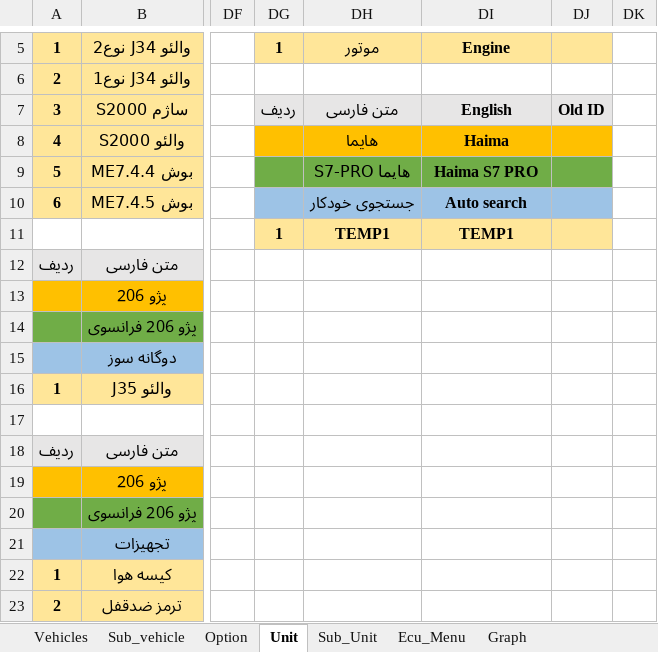
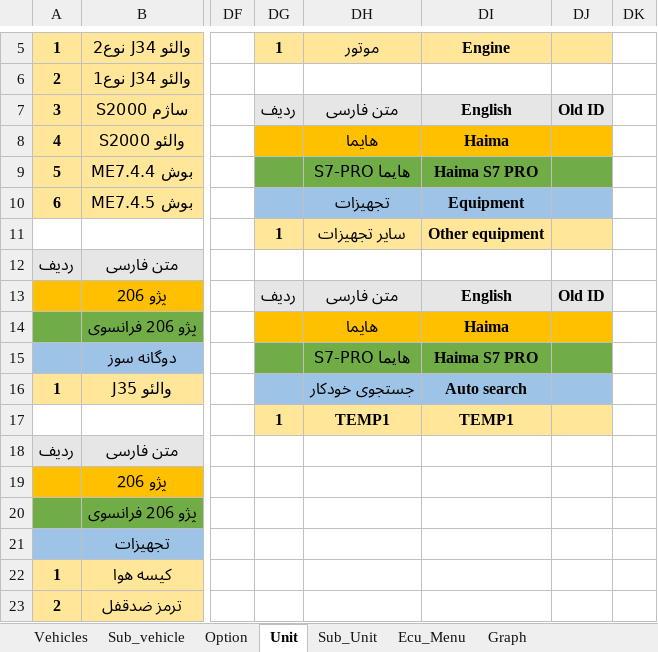
Before and after one commit to workrezvanian-netizen/DiagExcelFiles, an Excel workbook: Diag_Menu/01_IranKhodro.xlsm, sheet Unit, drawn as a sheet; only a part is shown, gaps mark what is left out; values as stored, in another font and other column widths than the file's, no borders; 1 other sheet too large or unreadable and not compared; the diff names each change by its address in the sheet, - before the commit and + after, or states it on an @@ line.

```diff
--- a/Diag_Menu/01_IranKhodro.xlsm (sheet Unit)
+++ b/Diag_Menu/01_IranKhodro.xlsm (sheet Unit)
-DH10: جستجوی خودکار
+DH10: تجهیزات
-DI10: Auto search
+DI10: Equipment
-DH11: TEMP1
+DH11: سایر تجهیزات
-DI11: TEMP1
+DI11: Other equipment
-DG13: (empty)
+DG13: ردیف
-DG13:DJ13 fill: none
+DG13:DJ13 fill: #E7E6E6
-DH13: (empty)
+DH13: متن فارسی
-DI13: (empty)
+DI13: English
-DJ13: (empty)
+DJ13: Old ID
-DG14:DJ14 fill: none
+DG14:DJ14 fill: #FFC000
-DH14: (empty)
+DH14: هایما
-DI14: (empty)
+DI14: Haima
-DG15:DJ15 fill: none
+DG15:DJ15 fill: #70AD47
-DH15: (empty)
+DH15: هایما S7-PRO
-DI15: (empty)
+DI15: Haima S7 PRO
-DG16:DJ16 fill: none
+DG16:DJ16 fill: #9DC3E6
-DH16: (empty)
+DH16: جستجوی خودکار
-DI16: (empty)
+DI16: Auto search
-DG17: (empty)
+DG17: 1
-DG17:DJ17 fill: none
+DG17:DJ17 fill: #FFE699
-DH17: (empty)
+DH17: TEMP1
-DI17: (empty)
+DI17: TEMP1
```
Also changed, not shown: sheet Ecu_Menu, sheet Graph, sheet Sub_Unit, sheet Option.
